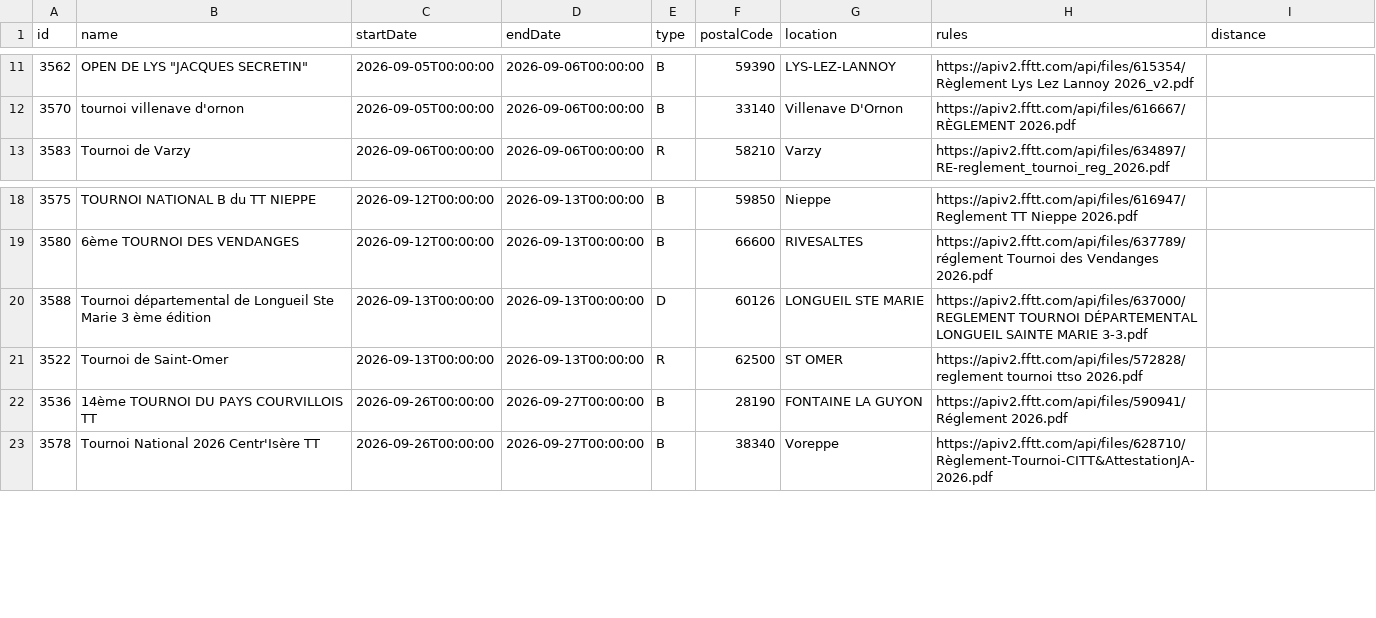
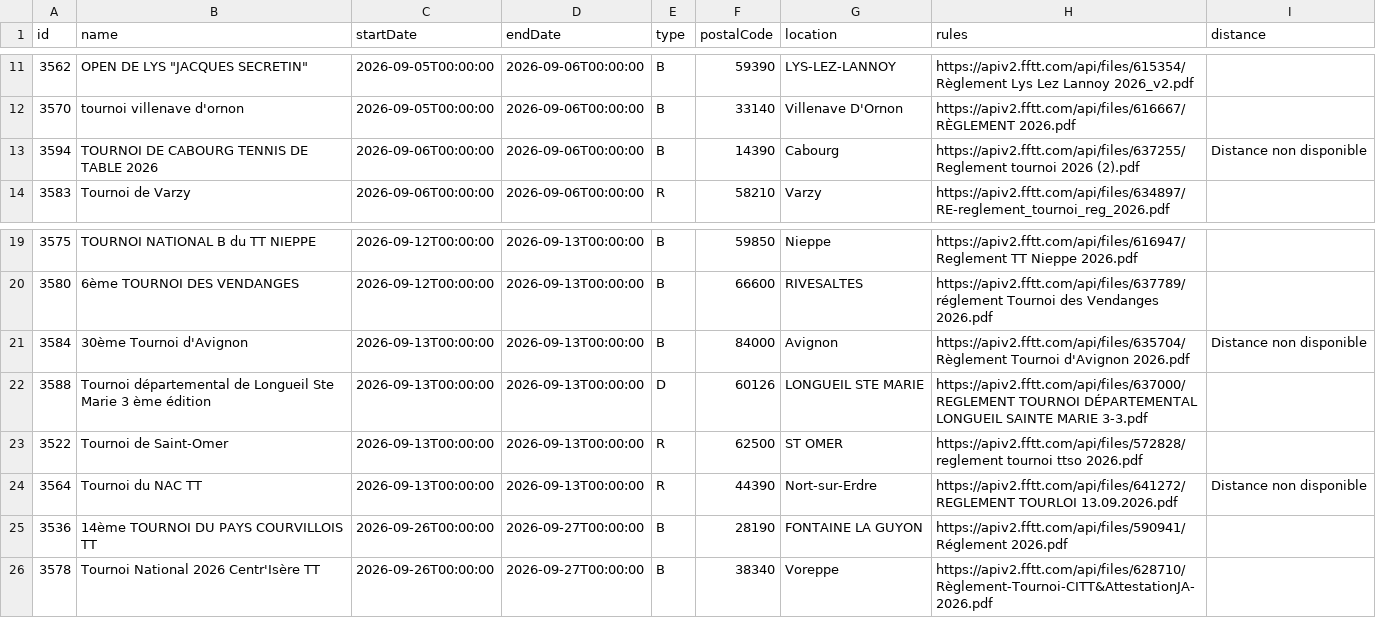
Before and after one commit to dcuenot/scrape_tournaments, a CSV file: csv/tournois.csv, drawn as a sheet; only a part is shown, gaps mark what is left out.

```diff
--- a/csv/tournois.csv
+++ b/csv/tournois.csv
@@ -12,2 +12,3 @@ id,name,startDate,endDate,type,postalCode,location,rules,distance
 3570,tournoi villenave d'ornon,2026-09-05T00:00:00,2026-09-06T00:00:00,B,33140,Villenave D'Ornon,https://apiv2.fftt.com/api/files/616667/RÈGLEMENT 2026.pdf,
+3594,TOURNOI DE CABOURG TENNIS DE TABLE 2026,2026-09-06T00:00:00,2026-09-06T00:00:00,B,14390,Cabourg,https://apiv2.fftt.com/api/files/637255/Reglement tournoi 2026 (2).pdf,Distance non disponible
 3583,Tournoi de Varzy,2026-09-06T00:00:00,2026-09-06T00:00:00,R,58210,Varzy,https://apiv2.fftt.com/api/files/634897/RE-reglement_tournoi_reg_2026.pdf,
@@ -19,4 +20,6 @@ id,name,startDate,endDate,type,postalCode,location,rules,distance
 3580,6ème TOURNOI DES VENDANGES,2026-09-12T00:00:00,2026-09-13T00:00:00,B,66600,RIVESALTES,https://apiv2.fftt.com/api/files/637789/réglement Tournoi des Vendanges 2026.pdf,
+3584,30ème Tournoi d'Avignon,2026-09-13T00:00:00,2026-09-13T00:00:00,B,84000,Avignon,https://apiv2.fftt.com/api/files/635704/Règlement Tournoi d'Avignon 2026.pdf,Distance non disponible
 3588,Tournoi départemental de Longueil Ste Marie 3 ème édition ,2026-09-13T00:00:00,2026-09-13T00:00:00,D,60126,LONGUEIL STE MARIE,https://apiv2.fftt.com/api/files/637000/REGLEMENT TOURNOI DÉPARTEMENTAL LONGUEIL SAINTE MARIE 3-3.pdf,
 3522,Tournoi de Saint-Omer,2026-09-13T00:00:00,2026-09-13T00:00:00,R,62500,ST OMER,https://apiv2.fftt.com/api/files/572828/reglement tournoi ttso 2026.pdf,
+3564,Tournoi du NAC TT,2026-09-13T00:00:00,2026-09-13T00:00:00,R,44390,Nort-sur-Erdre,https://apiv2.fftt.com/api/files/641272/REGLEMENT TOURLOI 13.09.2026.pdf,Distance non disponible
 3536,14ème TOURNOI DU PAYS COURVILLOIS TT,2026-09-26T00:00:00,2026-09-27T00:00:00,B,28190,FONTAINE LA GUYON,https://apiv2.fftt.com/api/files/590941/Réglement 2026.pdf,
```
Also changed, not shown: csv/new_tournaments.csv.
